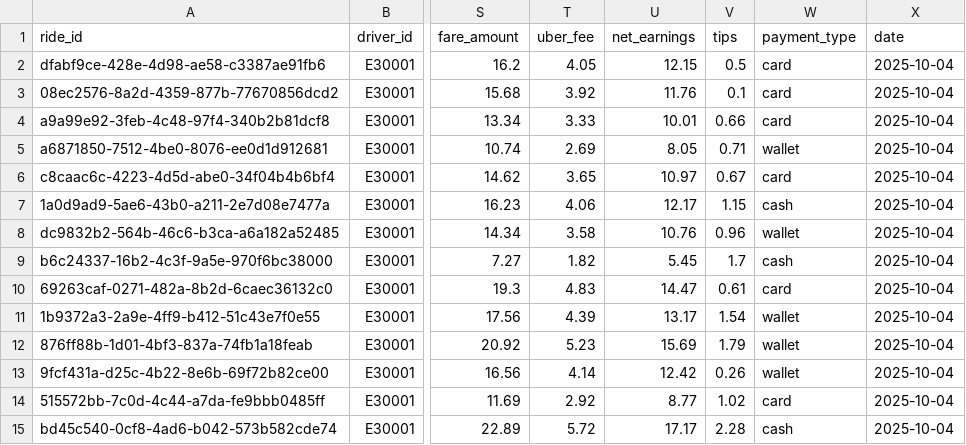
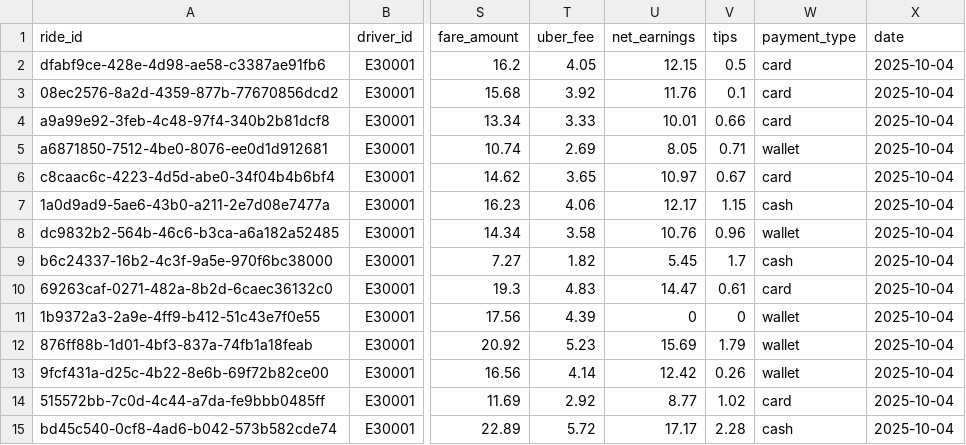
Before and after one commit to Teoneag/Junction-2025, a CSV file: data/testing-data-good-vladutz.csv, drawn as a sheet; only a part is shown, gaps mark what is left out; the diff names each change by its address in the sheet, - before the commit and + after, or states it on an @@ line.

```diff
--- a/data/testing-data-good-vladutz.csv
+++ b/data/testing-data-good-vladutz.csv
-U11 (net_earnings): 13.17
+U11 (net_earnings): 0
-V11 (tips): 1.54
+V11 (tips): 0
```
Also changed, not shown: 1 other file.
